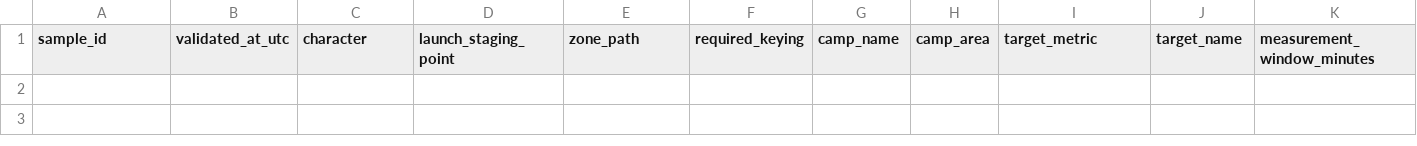
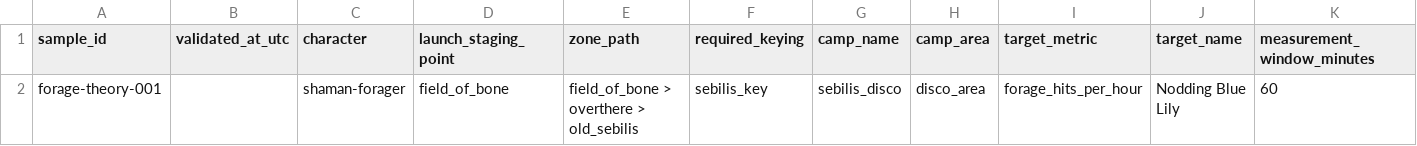
Before and after one commit to Maleick/AutoShip, a CSV file: docs/wiki/assets/sebilis-validation-template.csv, drawn as a sheet; only a part is shown; rows hold the shown columns only; the diff names each change by its address in the sheet, - before the commit and + after, or states it on an @@ line.

Commit message:
issue-3393: Derive Nodding Blue Lily per-hour baseline and update validation doc (#3561)

```diff
--- a/docs/wiki/assets/sebilis-validation-template.csv
+++ b/docs/wiki/assets/sebilis-validation-template.csv
+row 2: forage-theory-001 |  | shaman-forager | field_of_bone | field_of_bone > overthere > old_sebilis | sebilis_key | sebilis_disco | disco_area | forage_hits_per_hour | Nodding Blue Lily | 60
```
Also changed, not shown: 1 other file.
